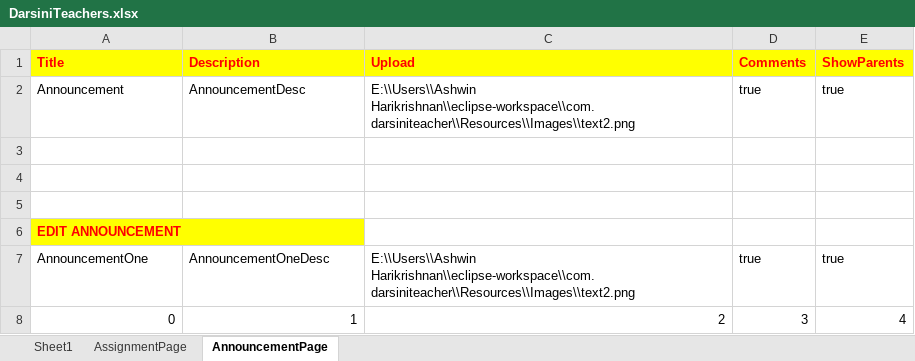
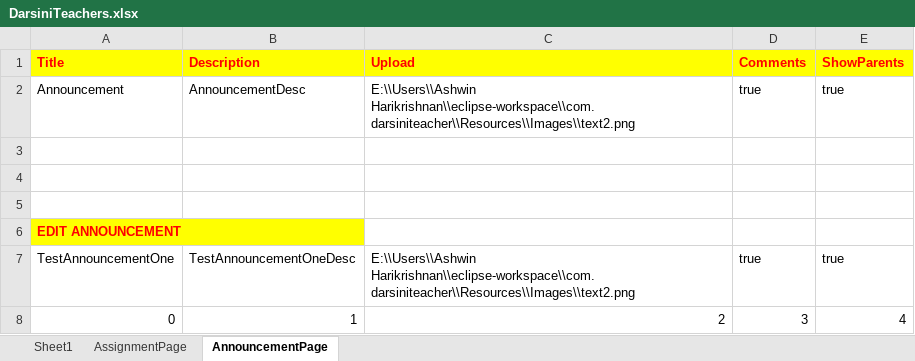
Before and after one commit to Ashwin-Harikrishnan/DarsiniTeachersRepository, an Excel workbook: Excel/DarsiniTeachers.xlsx, sheet AnnouncementPage, drawn as a sheet; values as stored, in another font and other column widths than the file's, no borders; the diff names each change by its address in the sheet, - before the commit and + after, or states it on an @@ line.

Commit message:
edit announcement/assignment 2

```diff
--- a/Excel/DarsiniTeachers.xlsx (sheet AnnouncementPage)
+++ b/Excel/DarsiniTeachers.xlsx (sheet AnnouncementPage)
-A7 (Title): AnnouncementOne
+A7 (Title): TestAnnouncementOne
-B7 (Description): AnnouncementOneDesc
+B7 (Description): TestAnnouncementOneDesc
```
Also changed, not shown: 21 other files.
